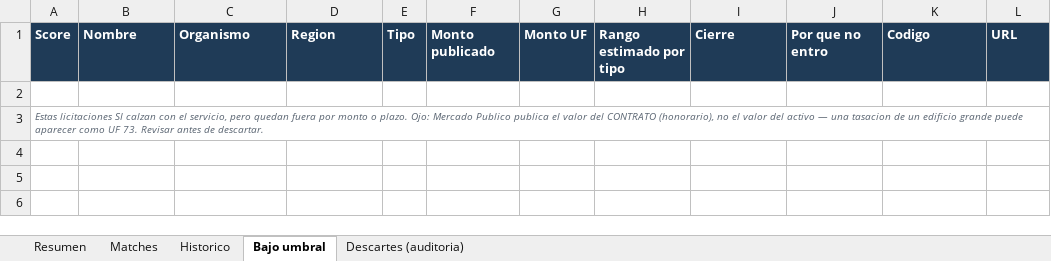
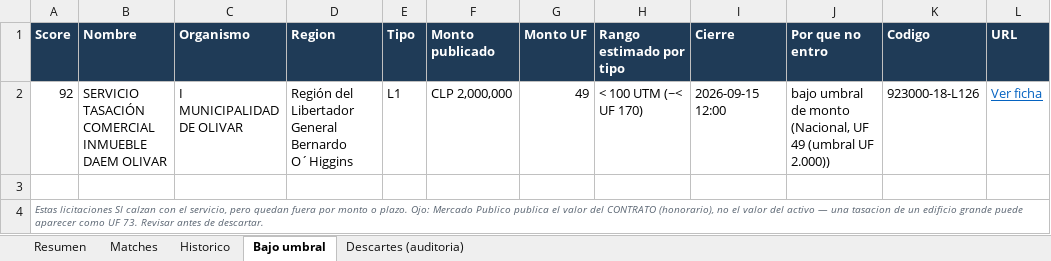
Before and after one commit to Strolj-Oderlink/radar-licitaciones, an Excel workbook: docs/licitaciones-ultima.xlsx, sheet Bajo umbral, drawn as a sheet; values as stored, in another font and other column widths than the file's, no borders; the diff names each change by its address in the sheet, - before the commit and + after, or states it on an @@ line.

```diff
--- a/docs/licitaciones-ultima.xlsx (sheet Bajo umbral)
+++ b/docs/licitaciones-ultima.xlsx (sheet Bajo umbral)
+row 2: 92 | SERVICIO TASACIÓN COMERCIAL INMUEBLE DAEM OLIVAR | I MUNICIPALIDAD DE OLIVAR | Región del Libertador General Bernardo O´Higgins | L1 | CLP 2,000,000 | 49 | < 100 UTM (~< UF 170) | 2026-09-15 12:00 | bajo umbral de monto (Nacional, UF 49 (umbral UF 2.000)) | 923000-18-L126 | Ver ficha
```
Also changed, not shown: sheet Descartes (auditoria), sheet Matches, sheet Historico, sheet Resumen, 6 other files.
